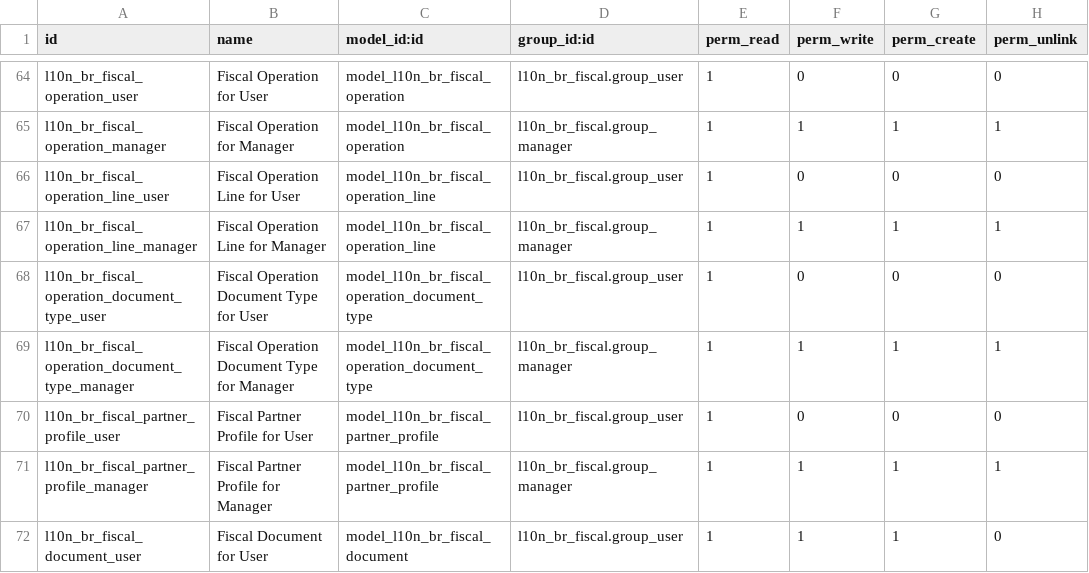
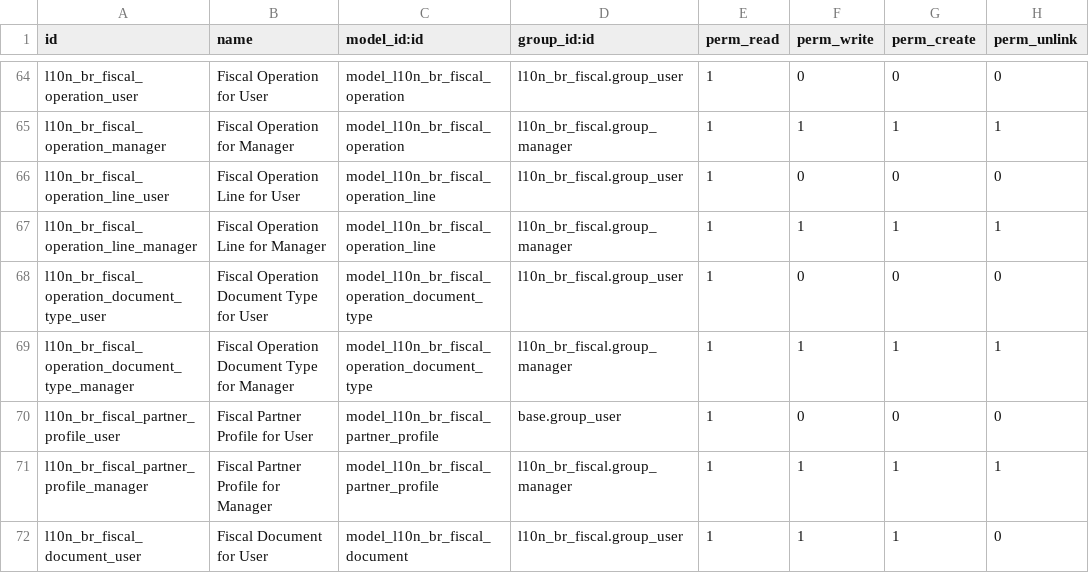
Before and after one commit to lmsis/l10n-brazil, a CSV file: l10n_br_fiscal/security/ir.model.access.csv, drawn as a sheet; only a part is shown, gaps mark what is left out.

Commit message:
[FIX] l10n_br_fiscal: base.group_user can read partner profile

```diff
--- a/l10n_br_fiscal/security/ir.model.access.csv
+++ b/l10n_br_fiscal/security/ir.model.access.csv
@@ -69,3 +69,3 @@
 "l10n_br_fiscal_operation_document_type_manager","Fiscal Operation Document Type for Manager","model_l10n_br_fiscal_operation_document_type","l10n_br_fiscal.group_manager",1,1,1,1
-"l10n_br_fiscal_partner_profile_user","Fiscal Partner Profile for User","model_l10n_br_fiscal_partner_profile","l10n_br_fiscal.group_user",1,0,0,0
+"l10n_br_fiscal_partner_profile_user","Fiscal Partner Profile for User","model_l10n_br_fiscal_partner_profile","base.group_user",1,0,0,0
 "l10n_br_fiscal_partner_profile_manager","Fiscal Partner Profile for Manager","model_l10n_br_fiscal_partner_profile","l10n_br_fiscal.group_manager",1,1,1,1
```
